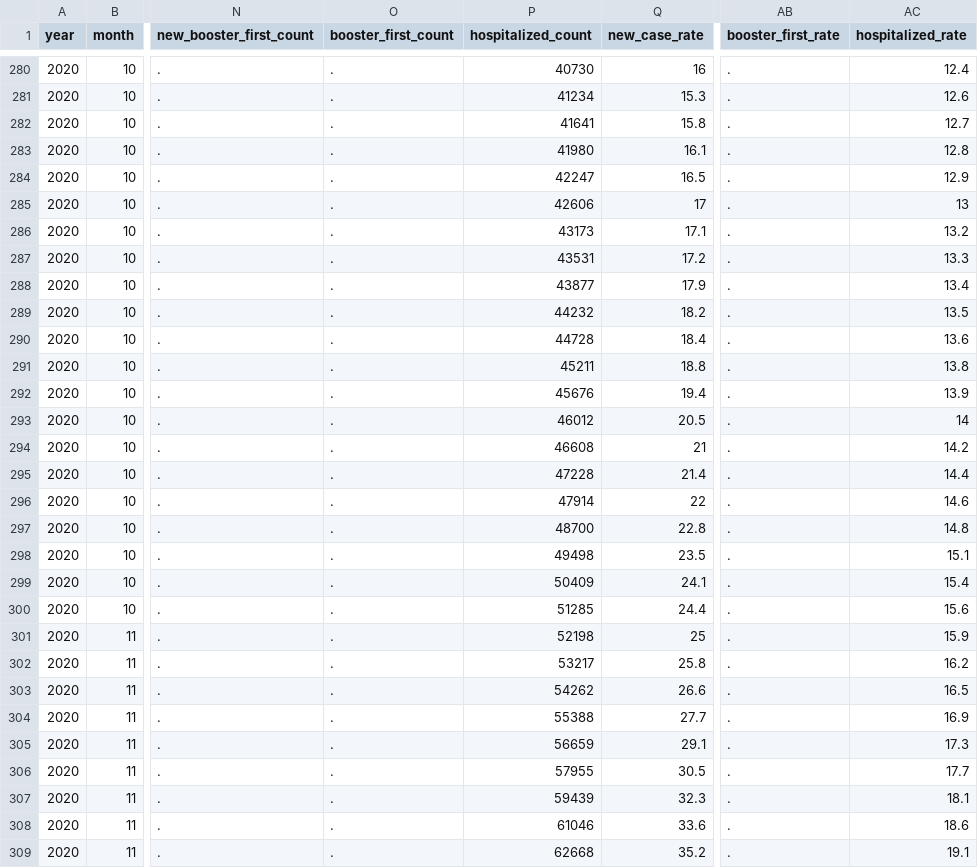
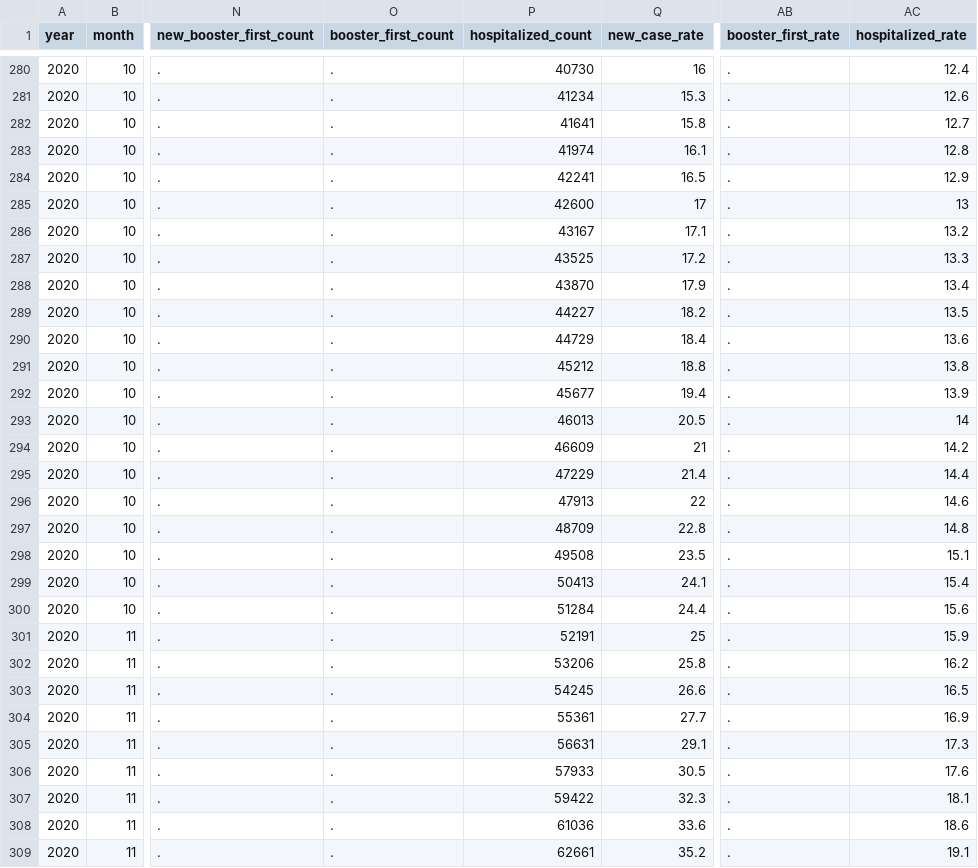
Before and after one commit to OpportunityInsights/EconomicTracker, a CSV file: data/COVID - National - Daily.csv, drawn as a sheet; only a part is shown, gaps mark what is left out; the diff covers the shown part only; the diff names each change by its address in the sheet, - before the commit and + after, or states it on an @@ line.

```diff
--- a/data/COVID - National - Daily.csv
+++ b/data/COVID - National - Daily.csv
-P283 (hospitalized_count): 41980
+P283 (hospitalized_count): 41974
-P284 (hospitalized_count): 42247
+P284 (hospitalized_count): 42241
-P285 (hospitalized_count): 42606
+P285 (hospitalized_count): 42600
-P286 (hospitalized_count): 43173
+P286 (hospitalized_count): 43167
-P287 (hospitalized_count): 43531
+P287 (hospitalized_count): 43525
-P288 (hospitalized_count): 43877
+P288 (hospitalized_count): 43870
-P289 (hospitalized_count): 44232
+P289 (hospitalized_count): 44227
-P290 (hospitalized_count): 44728
+P290 (hospitalized_count): 44729
-P291 (hospitalized_count): 45211
+P291 (hospitalized_count): 45212
-P292 (hospitalized_count): 45676
+P292 (hospitalized_count): 45677
-P293 (hospitalized_count): 46012
+P293 (hospitalized_count): 46013
-P294 (hospitalized_count): 46608
+P294 (hospitalized_count): 46609
-P295 (hospitalized_count): 47228
+P295 (hospitalized_count): 47229
-P296 (hospitalized_count): 47914
+P296 (hospitalized_count): 47913
-P297 (hospitalized_count): 48700
+P297 (hospitalized_count): 48709
-P298 (hospitalized_count): 49498
+P298 (hospitalized_count): 49508
-P299 (hospitalized_count): 50409
+P299 (hospitalized_count): 50413
-P300 (hospitalized_count): 51285
+P300 (hospitalized_count): 51284
-P301 (hospitalized_count): 52198
+P301 (hospitalized_count): 52191
-P302 (hospitalized_count): 53217
+P302 (hospitalized_count): 53206
-P303 (hospitalized_count): 54262
+P303 (hospitalized_count): 54245
-P304 (hospitalized_count): 55388
+P304 (hospitalized_count): 55361
-P305 (hospitalized_count): 56659
+P305 (hospitalized_count): 56631
-P306 (hospitalized_count): 57955
+P306 (hospitalized_count): 57933
-AC306 (hospitalized_rate): 17.7
+AC306 (hospitalized_rate): 17.6
-P307 (hospitalized_count): 59439
+P307 (hospitalized_count): 59422
-P308 (hospitalized_count): 61046
+P308 (hospitalized_count): 61036
-P309 (hospitalized_count): 62668
+P309 (hospitalized_count): 62661
```
Also changed, not shown: 2 added rows and 58 edited cells elsewhere in this file, 1 other file.
